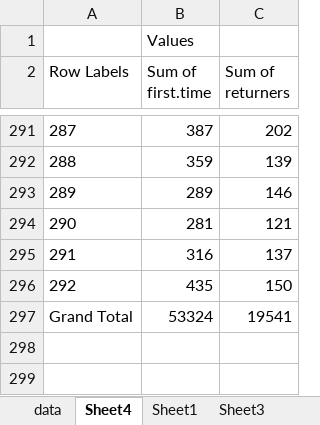
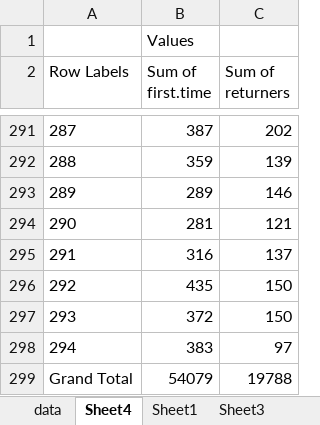
Before and after one commit to droglenc/fishR, an Excel workbook: exposure/WebStats1.xlsx, sheet Sheet4, drawn as a sheet; only a part is shown, gaps mark what is left out; values as stored, in another font and other column widths than the file's, no borders; charts and pictures not drawn; removed rows and columns are numbered as before the commit, all else as after; the diff names each change by its address in the sheet, - before the commit and + after, or states it on an @@ line.

```diff
--- a/exposure/WebStats1.xlsx (sheet Sheet4)
+++ b/exposure/WebStats1.xlsx (sheet Sheet4)
-row 297: Grand Total | 53324 | 19541
+row 297: 293 | 372 | 150
+row 298: 294 | 383 | 97
+row 299: Grand Total | 54079 | 19788
```
Also changed, not shown: sheet Sheet1, sheet data, charts or pictures, 1 other file.
